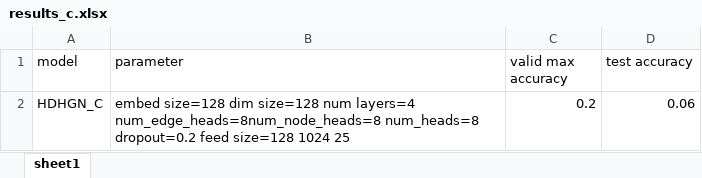
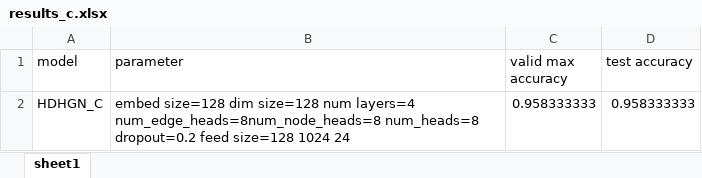
Before and after one commit to PikkiKaju/Porownywanie-fragmentow-kodu, an Excel workbook: backend/HDHGN/work_dir/results_c.xlsx, sheet sheet1, drawn as a sheet; values as stored, in another font and other column widths than the file's, no borders; the diff names each change by its address in the sheet, - before the commit and + after, or states it on an @@ line.

Commit message:
Model retrain on modyfied fiels for more prediction flexibility.

```diff
--- a/backend/HDHGN/work_dir/results_c.xlsx (sheet sheet1)
+++ b/backend/HDHGN/work_dir/results_c.xlsx (sheet sheet1)
-B2 (parameter): …size=128 1024 25
+B2 (parameter): …size=128 1024 24
-C2 (valid max accuracy): 0.2
+C2 (valid max accuracy): 0.958333333
-D2 (test accuracy): 0.06
+D2 (test accuracy): 0.958333333
```
Also changed, not shown: backend/HDHGN/work_dir/results_python.xlsx, 44 other files.
